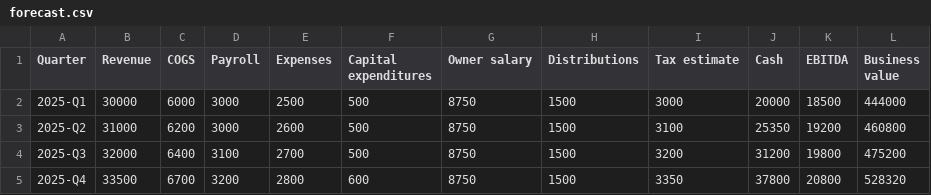
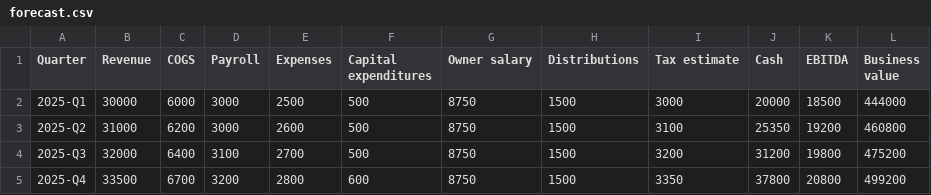
Before and after one commit to chaseltb/financial-planning, a CSV file: planner/data/forecast.csv, drawn as a sheet.

Commit message:
fix miscalculation in starting data

```diff
--- a/planner/data/forecast.csv
+++ b/planner/data/forecast.csv
@@ -4,2 +4,2 @@ Quarter,Revenue,COGS,Payroll,Expenses,Capital expenditures,Owner salary,Distribu
 2025-Q3,32000,6400,3100,2700,500,8750,1500,3200,31200,19800,475200
-2025-Q4,33500,6700,3200,2800,600,8750,1500,3350,37800,20800,528320
+2025-Q4,33500,6700,3200,2800,600,8750,1500,3350,37800,20800,499200
```
Also changed, not shown: 1 other file.
